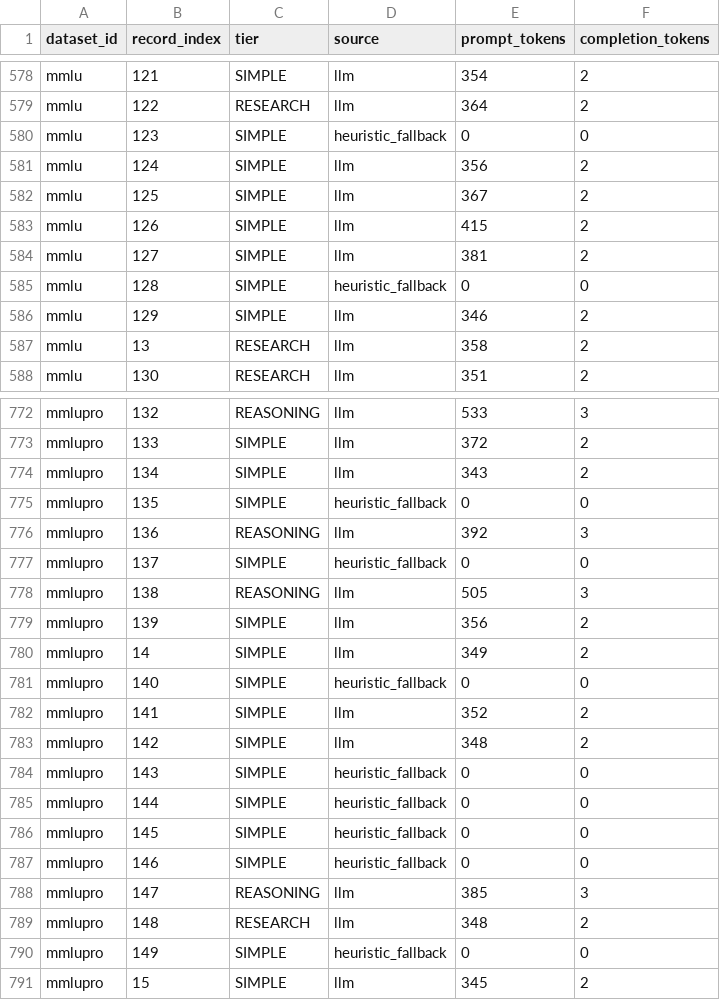
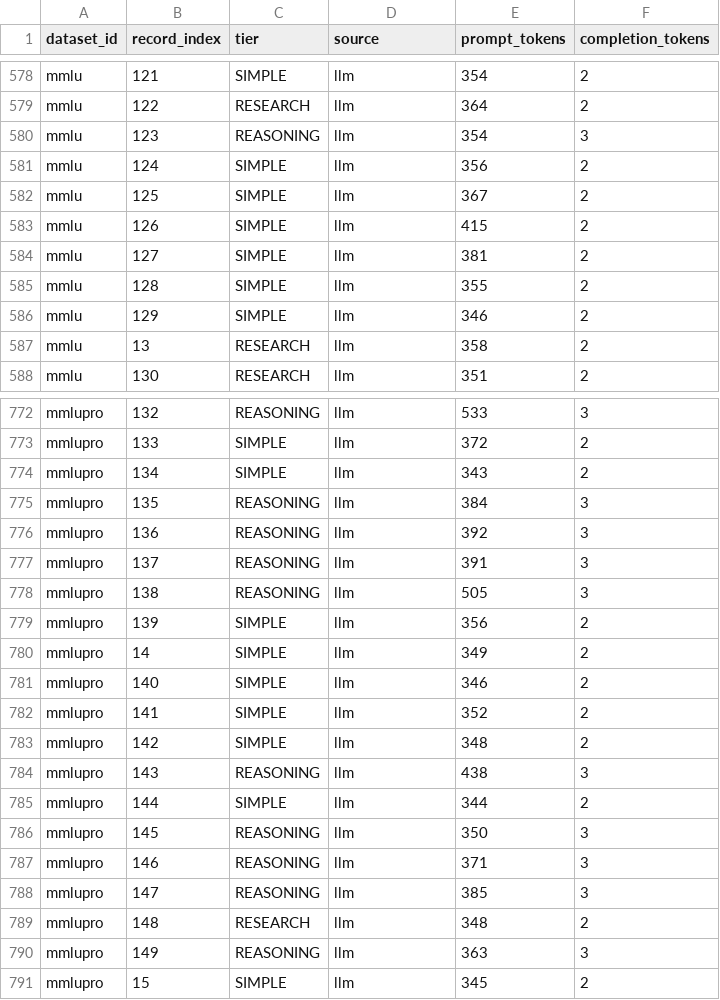
Before and after one commit to meijamke/LLMRouterBench, a CSV file: results/xrouter_classifier_tiers.csv, drawn as a sheet; only a part is shown, gaps mark what is left out; the diff covers the shown part only.

```diff
--- a/results/xrouter_classifier_tiers.csv
+++ b/results/xrouter_classifier_tiers.csv
@@ -579,3 +579,3 @@ mmlu,121,SIMPLE,llm,354,2
 mmlu,122,RESEARCH,llm,364,2
-mmlu,123,SIMPLE,heuristic_fallback,0,0
+mmlu,123,REASONING,llm,354,3
 mmlu,124,SIMPLE,llm,356,2
@@ -584,3 +584,3 @@ mmlu,126,SIMPLE,llm,415,2
 mmlu,127,SIMPLE,llm,381,2
-mmlu,128,SIMPLE,heuristic_fallback,0,0
+mmlu,128,SIMPLE,llm,355,2
 mmlu,129,SIMPLE,llm,346,2
@@ -774,5 +774,5 @@ mmlupro,133,SIMPLE,llm,372,2
 mmlupro,134,SIMPLE,llm,343,2
-mmlupro,135,SIMPLE,heuristic_fallback,0,0
+mmlupro,135,REASONING,llm,384,3
 mmlupro,136,REASONING,llm,392,3
-mmlupro,137,SIMPLE,heuristic_fallback,0,0
+mmlupro,137,REASONING,llm,391,3
 mmlupro,138,REASONING,llm,505,3
@@ -780,12 +780,12 @@ mmlupro,139,SIMPLE,llm,356,2
 mmlupro,14,SIMPLE,llm,349,2
-mmlupro,140,SIMPLE,heuristic_fallback,0,0
+mmlupro,140,SIMPLE,llm,346,2
 mmlupro,141,SIMPLE,llm,352,2
 mmlupro,142,SIMPLE,llm,348,2
-mmlupro,143,SIMPLE,heuristic_fallback,0,0
-mmlupro,144,SIMPLE,heuristic_fallback,0,0
-mmlupro,145,SIMPLE,heuristic_fallback,0,0
-mmlupro,146,SIMPLE,heuristic_fallback,0,0
+mmlupro,143,REASONING,llm,438,3
+mmlupro,144,SIMPLE,llm,344,2
+mmlupro,145,REASONING,llm,350,3
+mmlupro,146,REASONING,llm,371,3
 mmlupro,147,REASONING,llm,385,3
 mmlupro,148,RESEARCH,llm,348,2
-mmlupro,149,SIMPLE,heuristic_fallback,0,0
+mmlupro,149,REASONING,llm,363,3
 mmlupro,15,SIMPLE,llm,345,2
```
Also changed, not shown: 151 edited cells elsewhere in this file, 8 other files.
